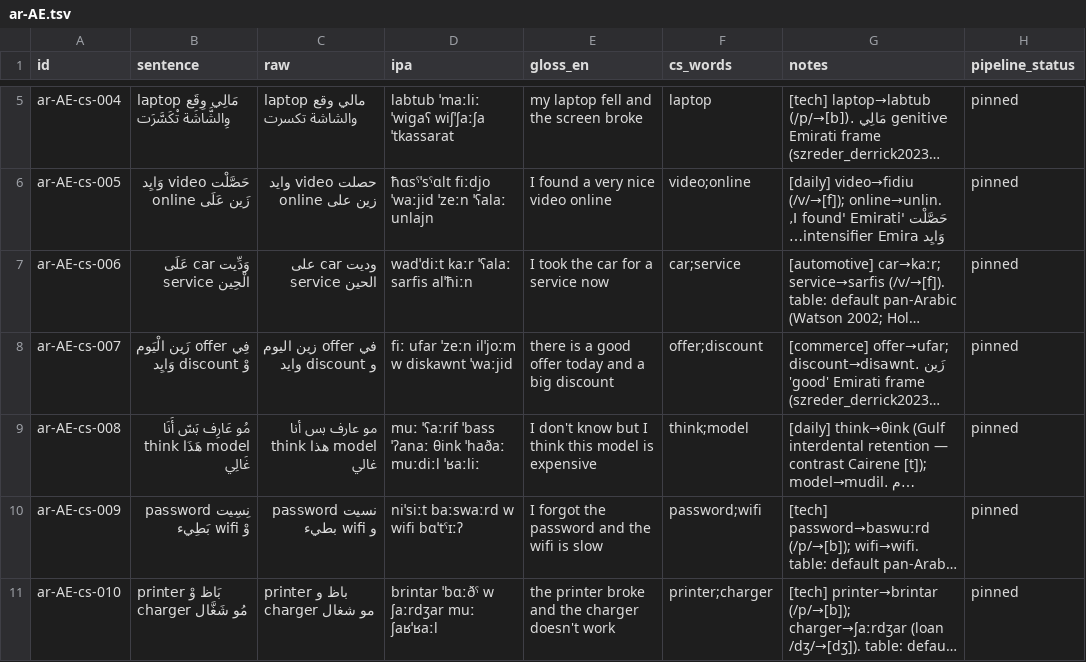
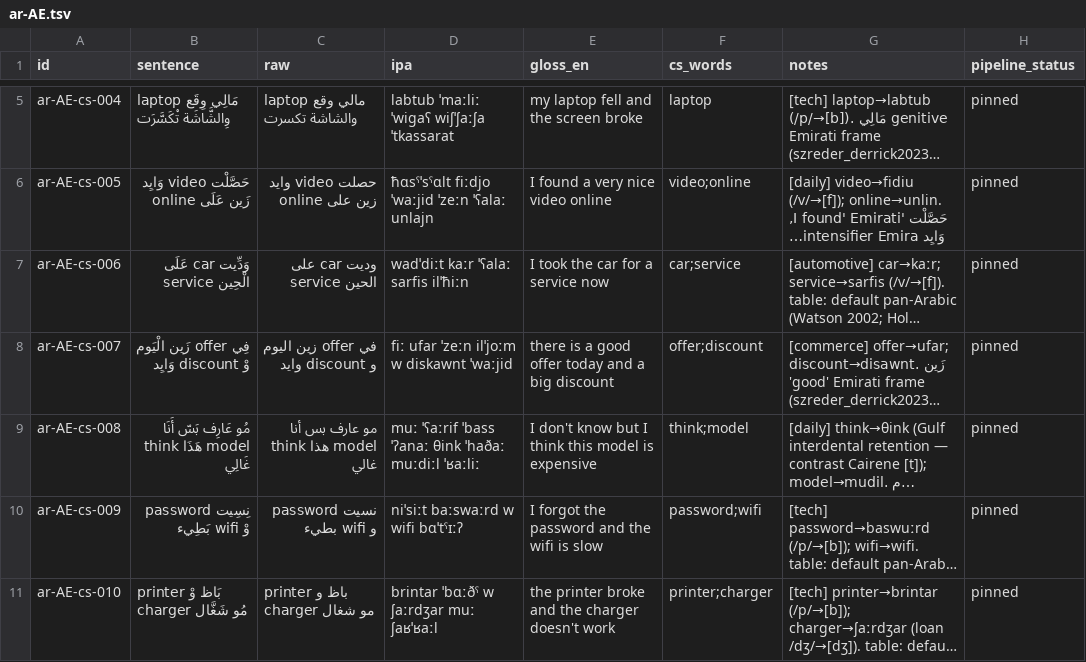
Before and after one commit to TigreGotico/arbtok, a TSV file: data/gold_code_switched/ar-AE.tsv, drawn as a sheet; only a part is shown, gaps mark what is left out; long unchanged cells end in …; the diff names each change by its address in the sheet, - before the commit and + after, or states it on an @@ line.

```diff
--- a/data/gold_code_switched/ar-AE.tsv
+++ b/data/gold_code_switched/ar-AE.tsv
-D7 (ipa): wadˈdiːt kaːr ˈʕalaː sarfis alˈħiːn
+D7 (ipa): wadˈdiːt kaːr ˈʕalaː sarfis ilˈħiːn
```
Also changed, not shown: data/gold_code_switched/ar-KW.tsv, data/gold_code_switched/ar-QA.tsv, 5 other files.
